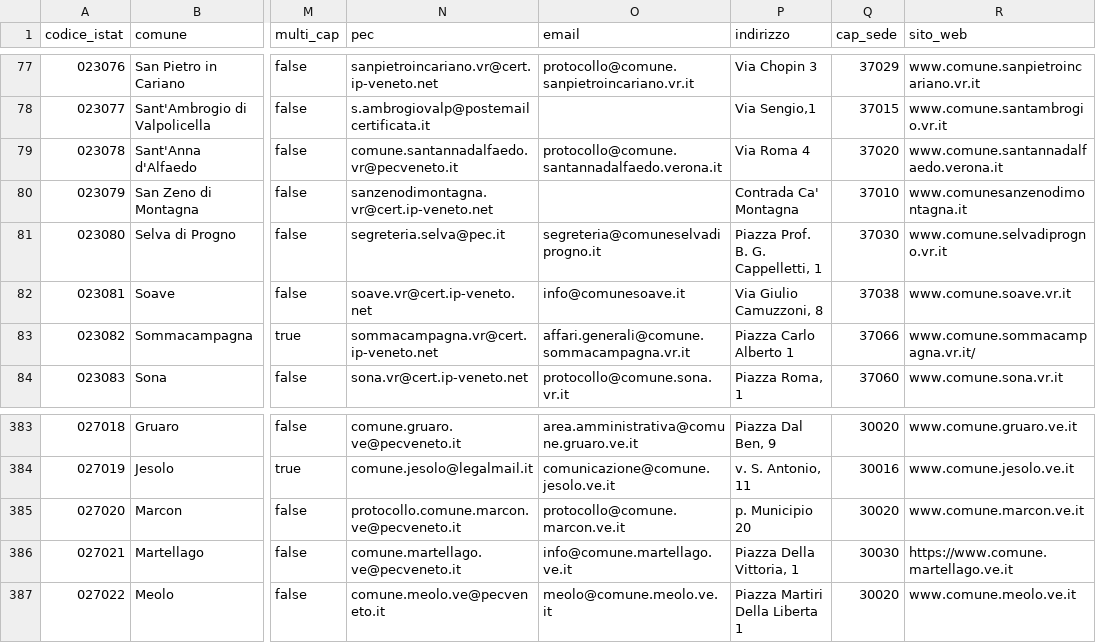
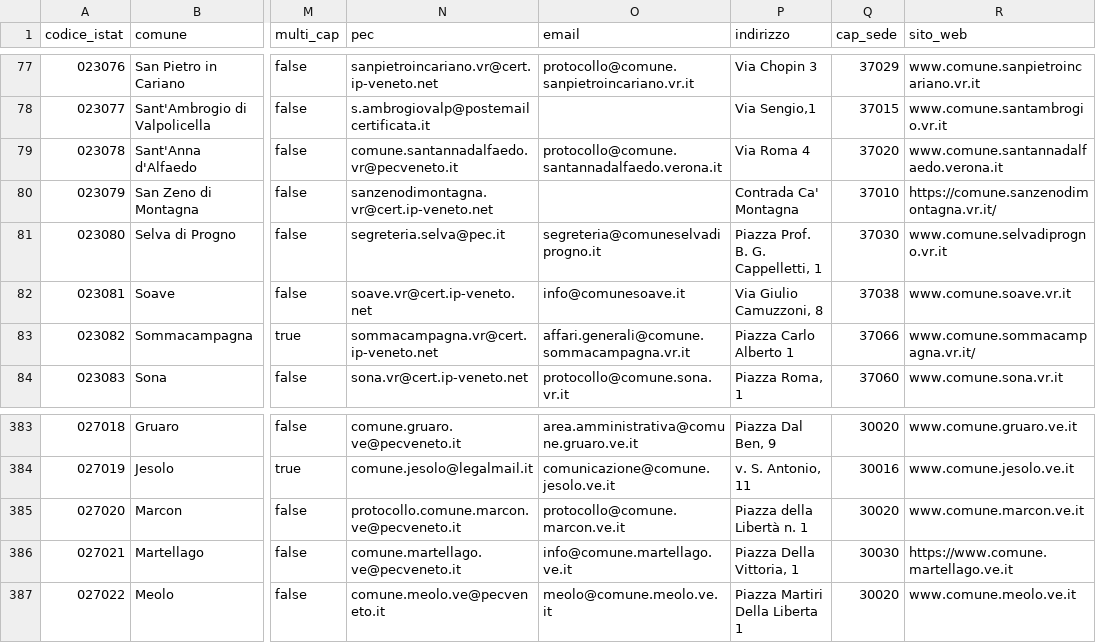
Before and after one commit to comunidb/comuni-italiani, a CSV file: csv/comuni.csv, drawn as a sheet; only a part is shown, gaps mark what is left out; the diff names each change by its address in the sheet, - before the commit and + after, or states it on an @@ line.

```diff
--- a/csv/comuni.csv
+++ b/csv/comuni.csv
-R80 (sito_web): www.comunesanzenodimontagna.it
+R80 (sito_web): https://comune.sanzenodimontagna.vr.it/
-P385 (indirizzo): p. Municipio 20
+P385 (indirizzo): Piazza della Libertà n. 1
```
Also changed, not shown: 1 other file.
